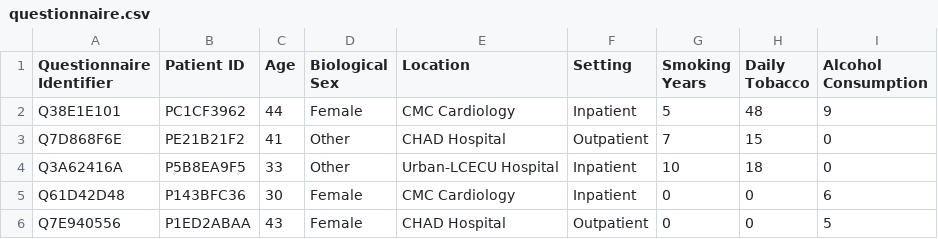
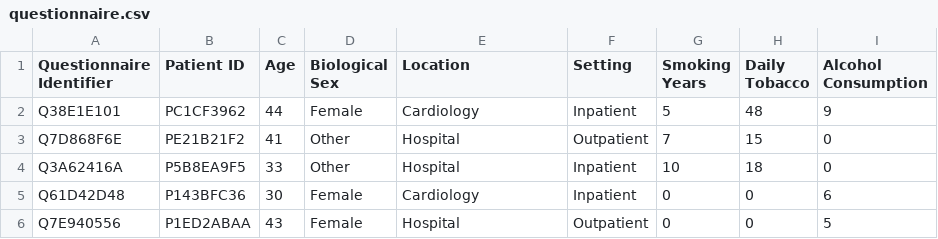
Before and after one commit to patniko/ghl, a CSV file: samples/csv/questionnaire.csv, drawn as a sheet.

```diff
--- a/samples/csv/questionnaire.csv
+++ b/samples/csv/questionnaire.csv
@@ -1,6 +1,6 @@
 Questionnaire Identifier,Patient ID,Age,Biological Sex,Location,Setting,Smoking Years,Daily Tobacco,Alcohol Consumption
-Q38E1E101,PC1CF3962,44,Female,CMC Cardiology,Inpatient,5,48,9
-Q7D868F6E,PE21B21F2,41,Other,CHAD Hospital,Outpatient,7,15,0
-Q3A62416A,P5B8EA9F5,33,Other,Urban-LCECU Hospital,Inpatient,10,18,0
-Q61D42D48,P143BFC36,30,Female,CMC Cardiology,Inpatient,0,0,6
-Q7E940556,P1ED2ABAA,43,Female,CHAD Hospital,Outpatient,0,0,5
+Q38E1E101,PC1CF3962,44,Female,Cardiology,Inpatient,5,48,9
+Q7D868F6E,PE21B21F2,41,Other,Hospital,Outpatient,7,15,0
+Q3A62416A,P5B8EA9F5,33,Other,Hospital,Inpatient,10,18,0
+Q61D42D48,P143BFC36,30,Female,Cardiology,Inpatient,0,0,6
+Q7E940556,P1ED2ABAA,43,Female,Hospital,Outpatient,0,0,5
```
Also changed, not shown: 5 other files.
